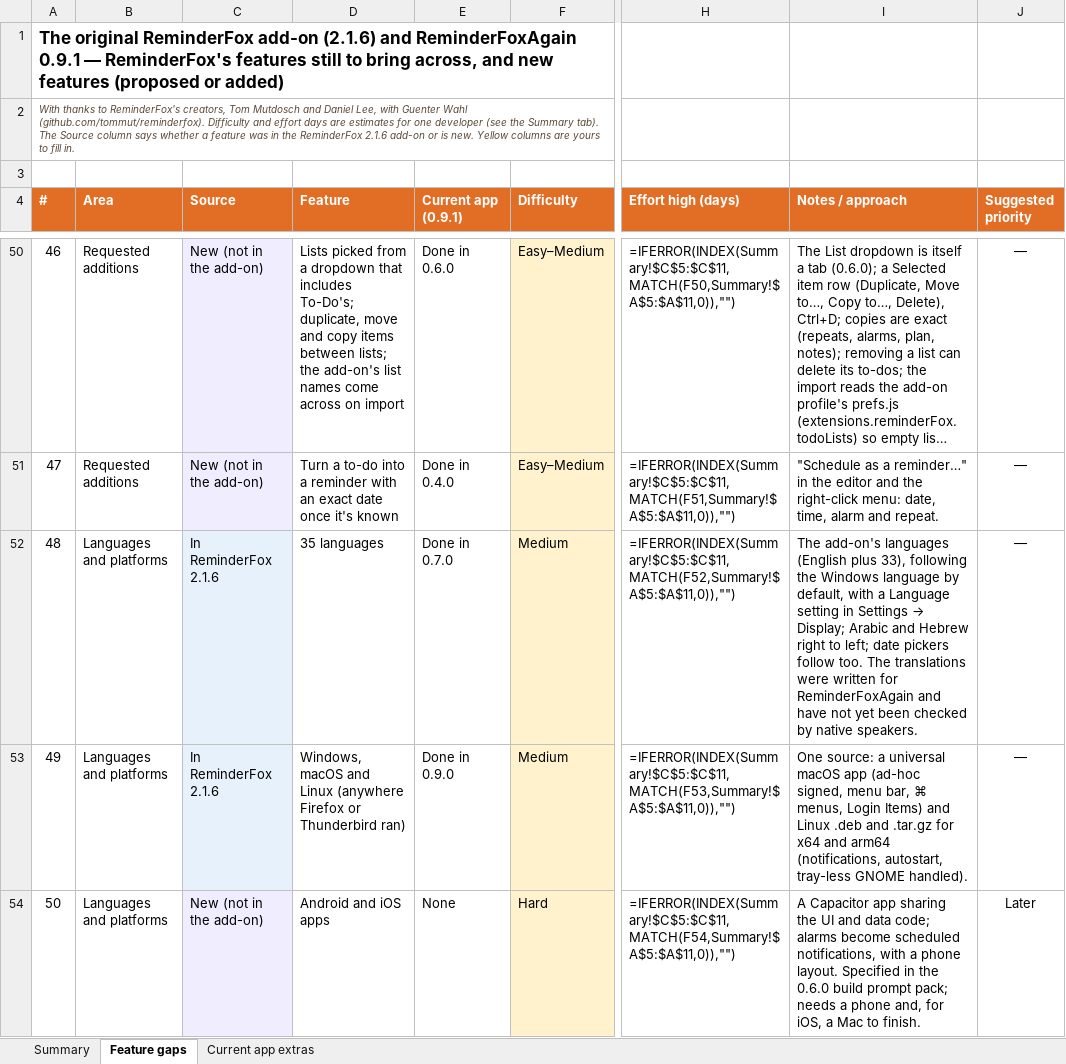
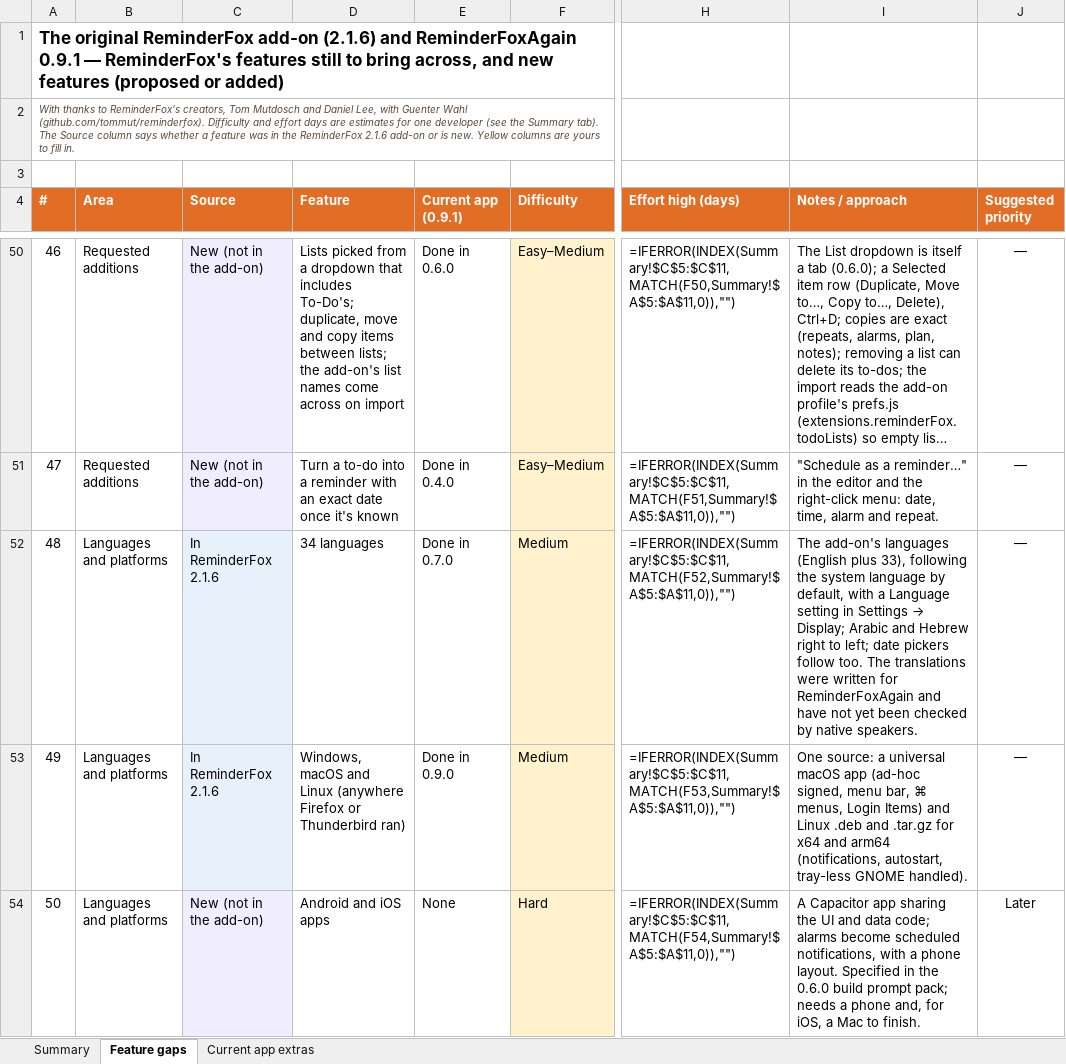
Before and after one commit to rdavidlow-ux/reminderfoxagain, an Excel workbook: docs/feature-gaps.xlsx, sheet Feature gaps, drawn as a sheet; only a part is shown, gaps mark what is left out; long unchanged cells end in …; values as stored, in another font and other column widths than the file's, no borders; formulas without a stored value are shown as written; conditional formats not drawn; the diff names each change by its address in the sheet, - before the commit and + after, or states it on an @@ line.

```diff
--- a/docs/feature-gaps.xlsx (sheet Feature gaps)
+++ b/docs/feature-gaps.xlsx (sheet Feature gaps)
-D52 (Feature): 35 languages
+D52 (Feature): 34 languages
-I52 (Notes / approach): …following the Windows language by…
+I52 (Notes / approach): …following the system language by…
```
Also changed, not shown: 1 other file.
